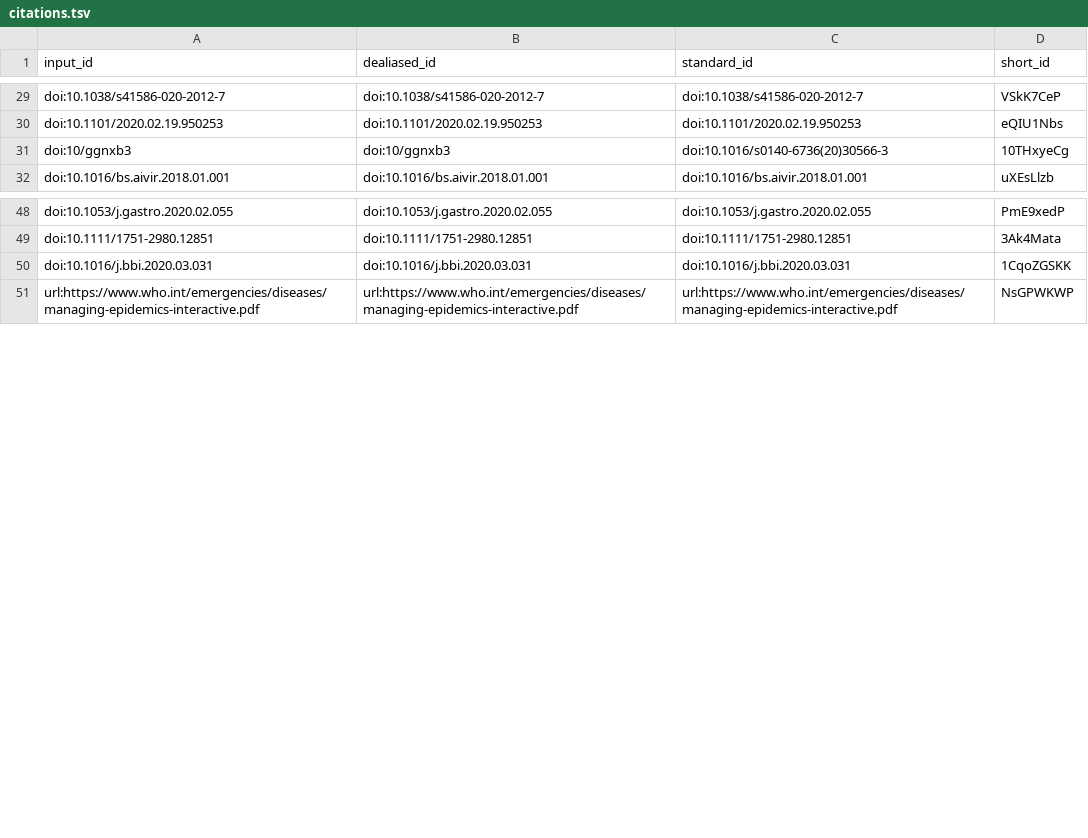
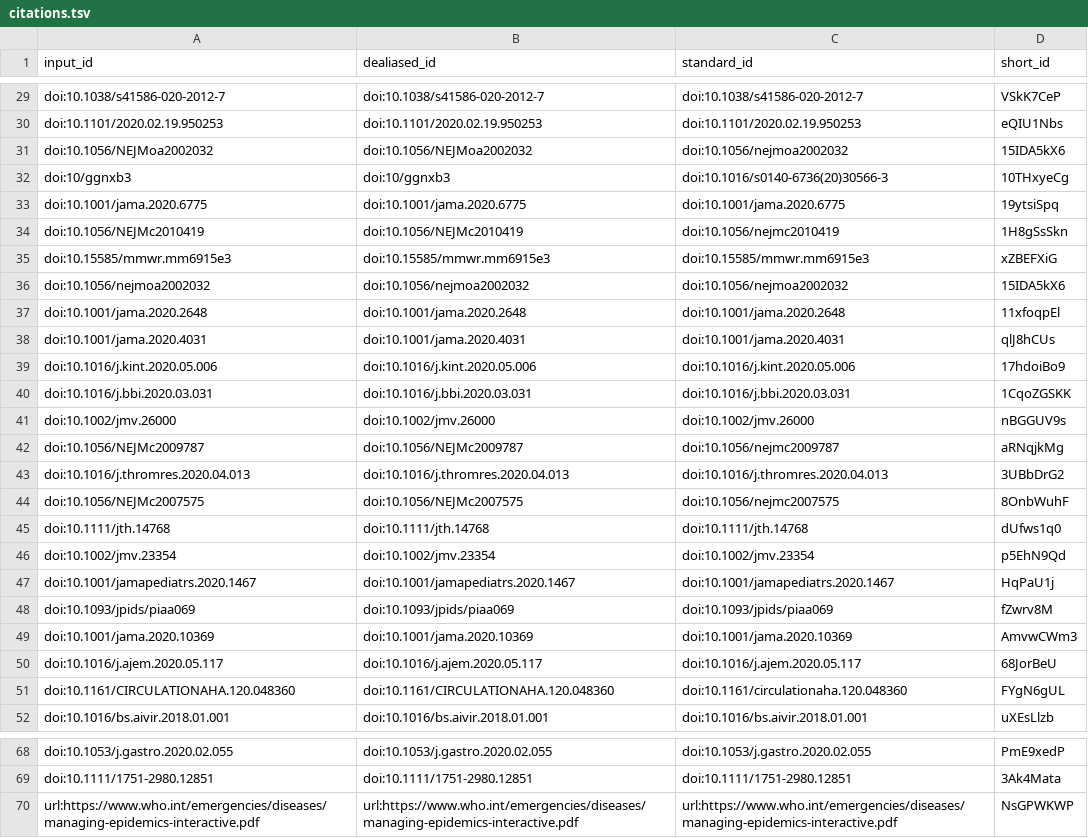
Before and after one commit to greenelab/covid19-review, a TSV file: citations.tsv, drawn as a sheet; only a part is shown, gaps mark what is left out; the diff names each change by its address in the sheet, - before the commit and + after, or states it on an @@ line.

```diff
--- a/citations.tsv
+++ b/citations.tsv
+row 31: doi:10.1056/NEJMoa2002032 | doi:10.1056/NEJMoa2002032 | doi:10.1056/nejmoa2002032 | 15IDA5kX6
+row 33: doi:10.1001/jama.2020.6775 | doi:10.1001/jama.2020.6775 | doi:10.1001/jama.2020.6775 | 19ytsiSpq
+row 34: doi:10.1056/NEJMc2010419 | doi:10.1056/NEJMc2010419 | doi:10.1056/nejmc2010419 | 1H8gSsSkn
+row 35: doi:10.15585/mmwr.mm6915e3 | doi:10.15585/mmwr.mm6915e3 | doi:10.15585/mmwr.mm6915e3 | xZBEFXiG
+row 36: doi:10.1056/nejmoa2002032 | doi:10.1056/nejmoa2002032 | doi:10.1056/nejmoa2002032 | 15IDA5kX6
+row 37: doi:10.1001/jama.2020.2648 | doi:10.1001/jama.2020.2648 | doi:10.1001/jama.2020.2648 | 11xfoqpEl
+row 38: doi:10.1001/jama.2020.4031 | doi:10.1001/jama.2020.4031 | doi:10.1001/jama.2020.4031 | qlJ8hCUs
+row 39: doi:10.1016/j.kint.2020.05.006 | doi:10.1016/j.kint.2020.05.006 | doi:10.1016/j.kint.2020.05.006 | 17hdoiBo9
@@ row 50 moved to row 40: doi:10.1016/j.bbi.2020.03.031 @@
+row 41: doi:10.1002/jmv.26000 | doi:10.1002/jmv.26000 | doi:10.1002/jmv.26000 | nBGGUV9s
+row 42: doi:10.1056/NEJMc2009787 | doi:10.1056/NEJMc2009787 | doi:10.1056/nejmc2009787 | aRNqjkMg
@@ row 222 moved to row 43: doi:10.1016/j.thromres.2020.04.013 @@
@@ row 176 moved to row 44: doi:10.1056/NEJMc2007575 @@
+row 45: doi:10.1111/jth.14768 | doi:10.1111/jth.14768 | doi:10.1111/jth.14768 | dUfws1q0
+row 46: doi:10.1002/jmv.23354 | doi:10.1002/jmv.23354 | doi:10.1002/jmv.23354 | p5EhN9Qd
+row 47: doi:10.1001/jamapediatrs.2020.1467 | doi:10.1001/jamapediatrs.2020.1467 | doi:10.1001/jamapediatrs.2020.1467 | HqPaU1j
+row 48: doi:10.1093/jpids/piaa069 | doi:10.1093/jpids/piaa069 | doi:10.1093/jpids/piaa069 | fZwrv8M
+row 49: doi:10.1001/jama.2020.10369 | doi:10.1001/jama.2020.10369 | doi:10.1001/jama.2020.10369 | AmvwCWm3
+row 50: doi:10.1016/j.ajem.2020.05.117 | doi:10.1016/j.ajem.2020.05.117 | doi:10.1016/j.ajem.2020.05.117 | 68JorBeU
+row 51: doi:10.1161/CIRCULATIONAHA.120.048360 | doi:10.1161/CIRCULATIONAHA.120.048360 | doi:10.1161/circulationaha.120.048360 | FYgN6gUL
```
Also changed, not shown: sources_cross_reference.tsv, 9 other files.
